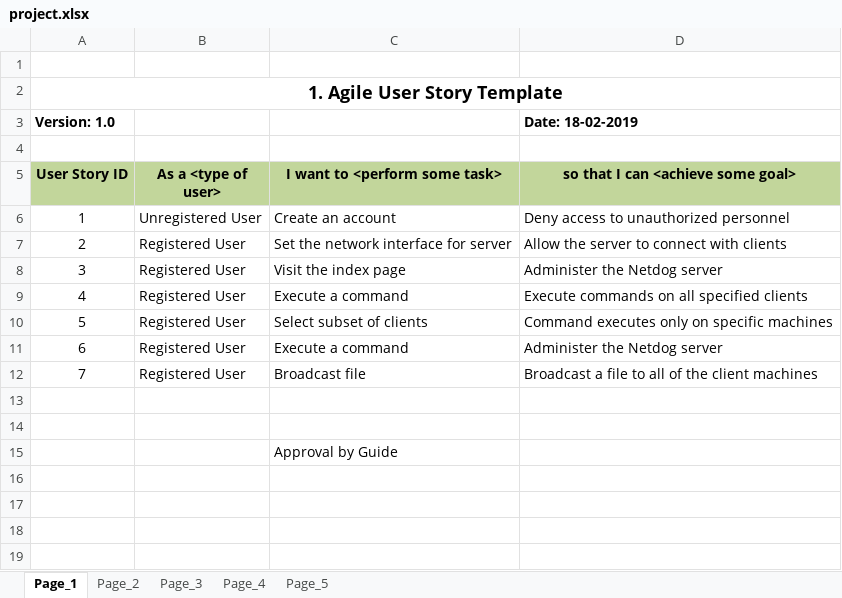
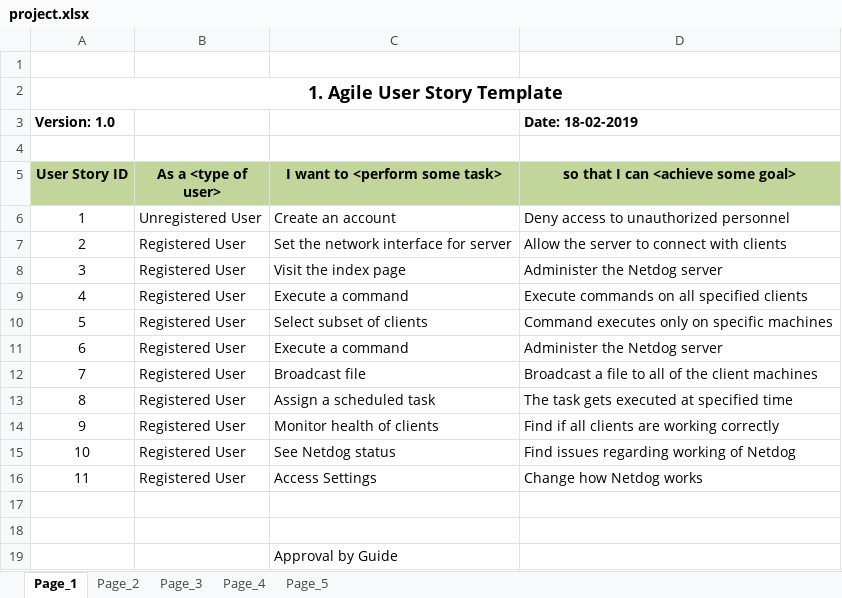
Before and after one commit to karuvally/project_green, an Excel workbook: docs/phase_ii/project.xlsx, sheet Page_1, drawn as a sheet; values as stored, in another font and other column widths than the file's, no borders; the diff names each change by its address in the sheet, - before the commit and + after, or states it on an @@ line.

Commit message:
updated user story

```diff
--- a/docs/phase_ii/project.xlsx (sheet Page_1)
+++ b/docs/phase_ii/project.xlsx (sheet Page_1)
+row 13: 8 | Registered User | Assign a scheduled task | The task gets executed at specified time
+row 14: 9 | Registered User | Monitor health of clients | Find if all clients are working correctly
+row 15: 10 | Registered User | See Netdog status | Find issues regarding working of Netdog
+row 16: 11 | Registered User | Access Settings | Change how Netdog works
```
